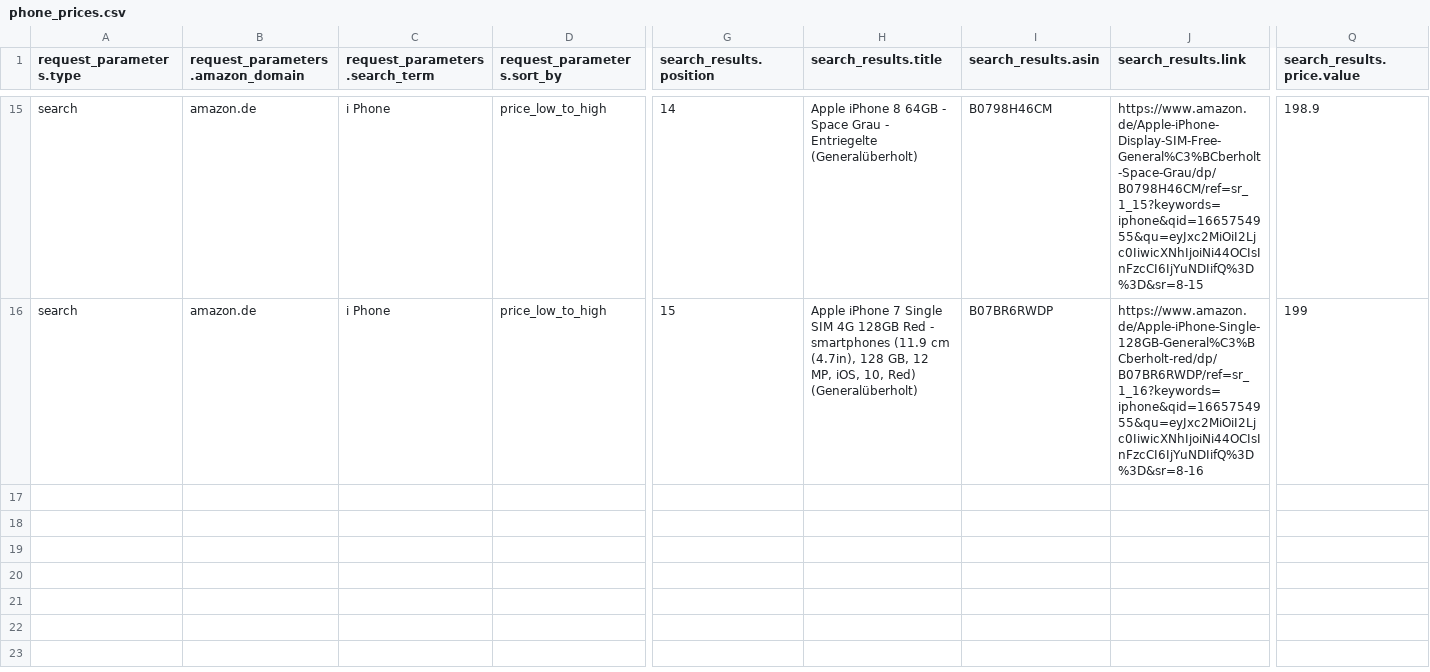
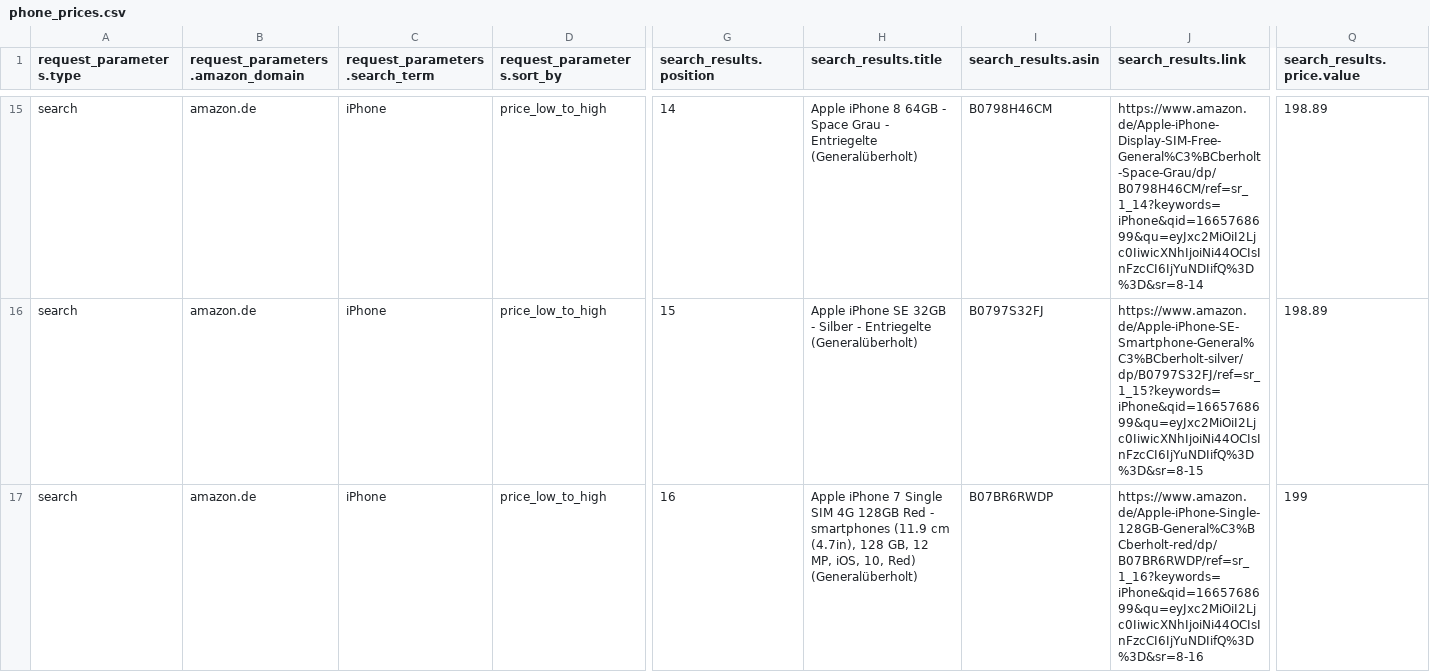
Before and after one commit to son-sar/Challenge, a CSV file: websearch_node/phone_prices.csv, drawn as a sheet; only a part is shown, gaps mark what is left out; addresses are those after the commit; rows hold the shown columns only; the diff covers the shown part only; the diff names each change by its address in the sheet, - before the commit and + after, or states it on an @@ line.

Commit message:
web_search with node test

```diff
--- a/websearch_node/phone_prices.csv
+++ b/websearch_node/phone_prices.csv
-C15 (request_parameters.search_term): i Phone
+C15 (request_parameters.search_term): iPhone
-J15 (search_results.link): https://www.amazon.de/Apple-iPhone-Display-SIM-Free-General%C3%BCberholt-Space-Grau/dp/B0798H46CM/ref=sr_1_15?keywords=iphone&qid=1665754955&qu=eyJxc2MiOiI2Ljc0IiwicXNhIjoiNi44OCIsInFzcCI6IjYuNDIifQ%3D%3D&sr=8-15
+J15 (search_results.link): https://www.amazon.de/Apple-iPhone-Display-SIM-Free-General%C3%BCberholt-Space-Grau/dp/B0798H46CM/ref=sr_1_14?keywords=iPhone&qid=1665768699&qu=eyJxc2MiOiI2Ljc0IiwicXNhIjoiNi44OCIsInFzcCI6IjYuNDIifQ%3D%3D&sr=8-14
-Q15 (search_results.price.value): 198.9
+Q15 (search_results.price.value): 198.89
+row 16: search | amazon.de | iPhone | price_low_to_high | 15 | Apple iPhone SE 32GB - Silber - Entriegelte (Generalüberholt) | B0797S32FJ | https://www.amazon.de/Apple-iPhone-SE-Smartphone-General%C3%BCberholt-silver/dp/B0797S32FJ/ref=sr_1_15?keywords=iPhone&qid=1665768699&qu=eyJxc2MiOiI2Ljc0IiwicXNhIjoiNi44OCIsInFzcCI6IjYuNDIifQ%3D%3D&sr=8-15 | 198.89
-C17 (request_parameters.search_term): i Phone
+C17 (request_parameters.search_term): iPhone
-G17 (search_results.position): 15
+G17 (search_results.position): 16
-J17 (search_results.link): https://www.amazon.de/Apple-iPhone-Single-128GB-General%C3%BCberholt-red/dp/B07BR6RWDP/ref=sr_1_16?keywords=iphone&qid=1665754955&qu=eyJxc2MiOiI2Ljc0IiwicXNhIjoiNi44OCIsInFzcCI6IjYuNDIifQ%3D%3D&sr=8-16
+J17 (search_results.link): https://www.amazon.de/Apple-iPhone-Single-128GB-General%C3%BCberholt-red/dp/B07BR6RWDP/ref=sr_1_16?keywords=iPhone&qid=1665768699&qu=eyJxc2MiOiI2Ljc0IiwicXNhIjoiNi44OCIsInFzcCI6IjYuNDIifQ%3D%3D&sr=8-16
```
Also changed, not shown: 44 edited cells elsewhere in this file, 6 other files.
